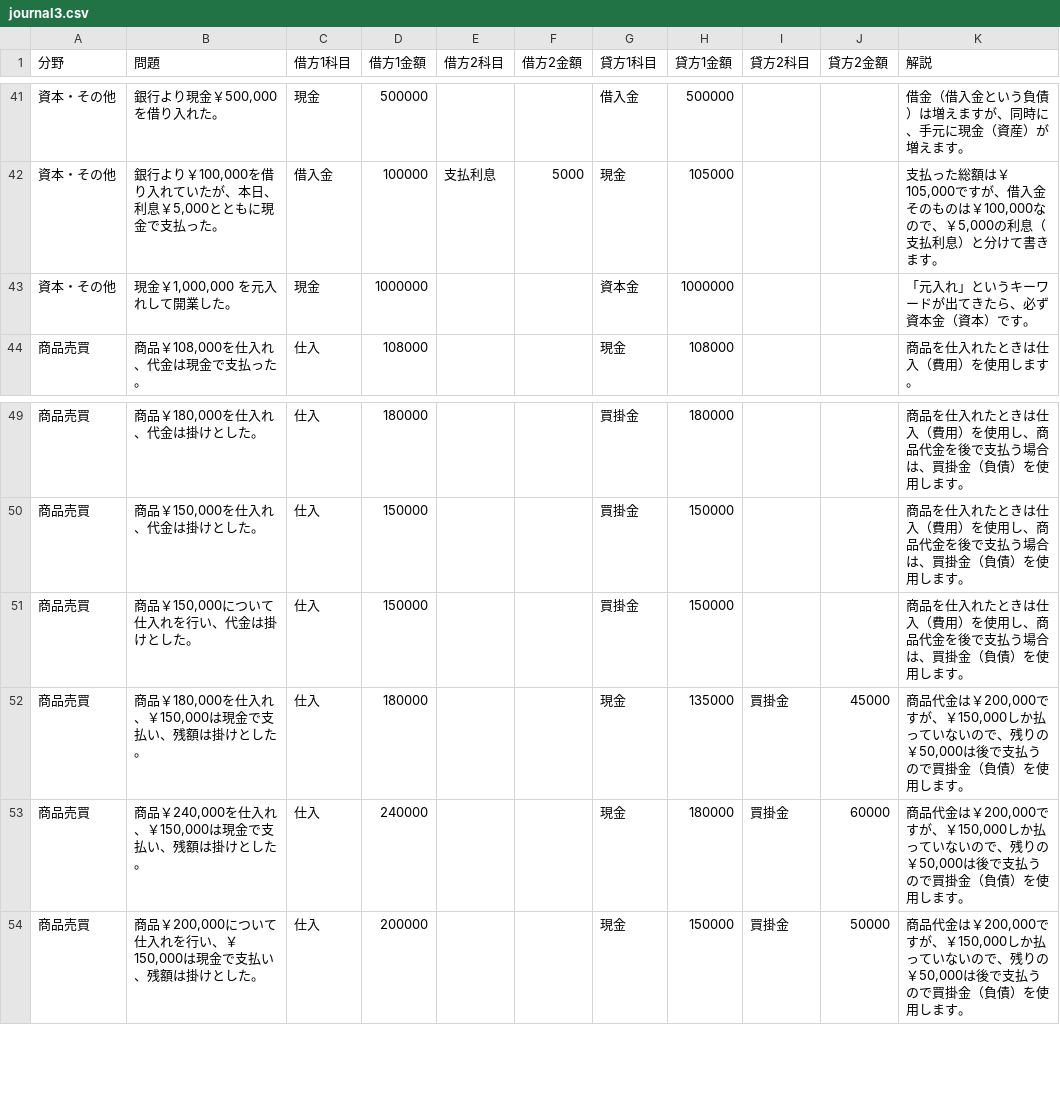
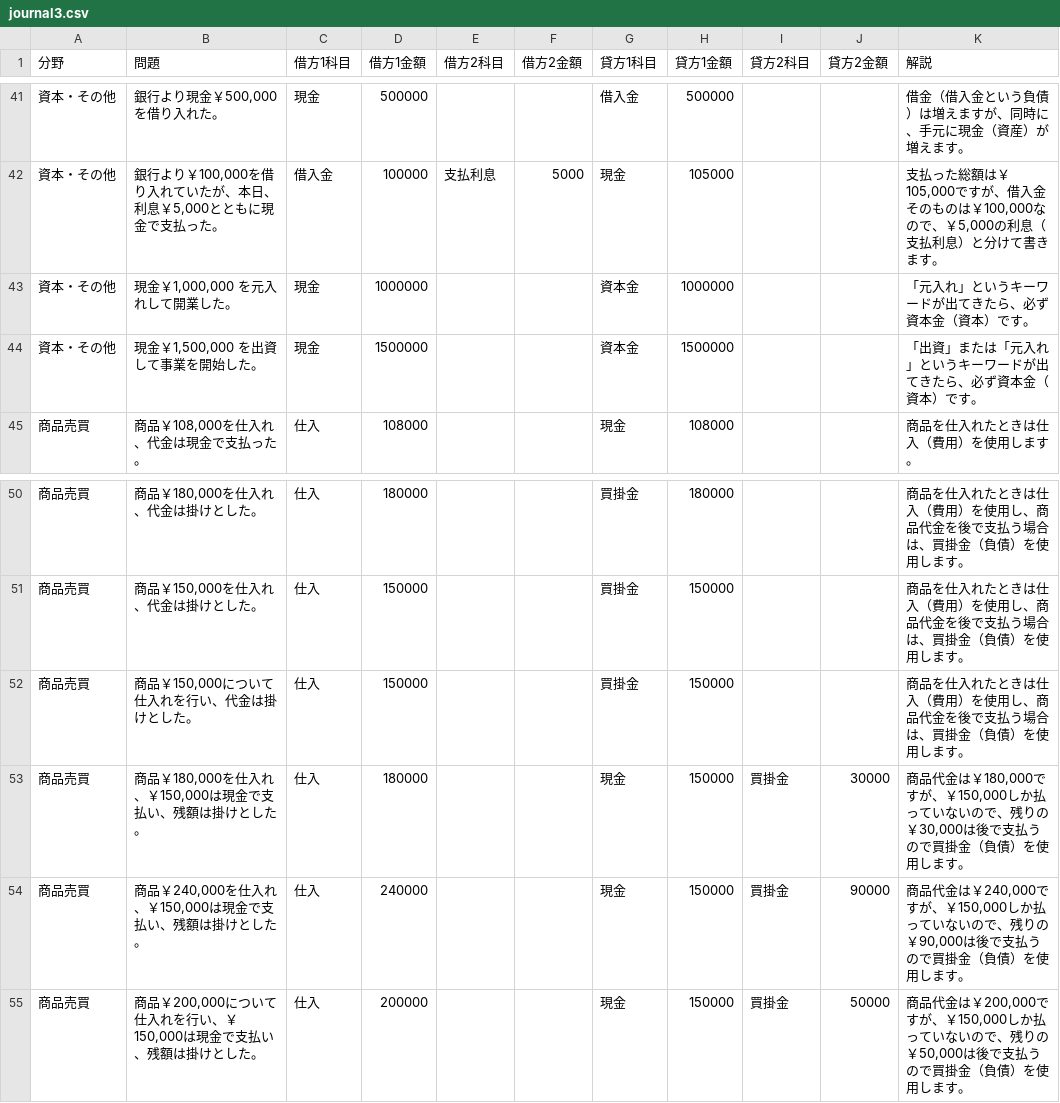
Before and after one commit to hamadaSensei1983/commerce-learning-portal, a CSV file: kentei/boki/data/journal3.csv, drawn as a sheet; only a part is shown, gaps mark what is left out.

Commit message:
Add files via upload

```diff
--- a/kentei/boki/data/journal3.csv
+++ b/kentei/boki/data/journal3.csv
@@ -43,2 +43,3 @@
 資本・その他,"現金￥1,000,000 を元入れして開業した。",現金,1000000,,,資本金,1000000,,,「元入れ」というキーワードが出てきたら、必ず資本金（資本）です。
+資本・その他,"現金￥1,500,000 を出資して事業を開始した。",現金,1500000,,,資本金,1500000,,,「出資」または「元入れ」というキーワードが出てきたら、必ず資本金（資本）です。
 商品売買,"商品￥108,000を仕入れ、代金は現金で支払った。",仕入,108000,,,現金,108000,,,商品を仕入れたときは仕入（費用）を使用します。
@@ -51,4 +52,4 @@
 商品売買,"商品￥150,000について仕入れを行い、代金は掛けとした。",仕入,150000,,,買掛金,150000,,,商品を仕入れたときは仕入（費用）を使用し、商品代金を後で支払う場合は、買掛金（負債）を使用します。
-商品売買,"商品￥180,000を仕入れ、￥150,000は現金で支払い、残額は掛けとした。",仕入,180000,,,現金,135000,買掛金,45000,"商品代金は￥200,000ですが、￥150,000しか払っていないので、残りの￥50,000は後で支払うので買掛金（負債）を使用します。"
-商品売買,"商品￥240,000を仕入れ、￥150,000は現金で支払い、残額は掛けとした。",仕入,240000,,,現金,180000,買掛金,60000,"商品代金は￥200,000ですが、￥150,000しか払っていないので、残りの￥50,000は後で支払うので買掛金（負債）を使用します。"
+商品売買,"商品￥180,000を仕入れ、￥150,000は現金で支払い、残額は掛けとした。",仕入,180000,,,現金,150000,買掛金,30000,"商品代金は￥180,000ですが、￥150,000しか払っていないので、残りの￥30,000は後で支払うので買掛金（負債）を使用します。"
+商品売買,"商品￥240,000を仕入れ、￥150,000は現金で支払い、残額は掛けとした。",仕入,240000,,,現金,150000,買掛金,90000,"商品代金は￥240,000ですが、￥150,000しか払っていないので、残りの￥90,000は後で支払うので買掛金（負債）を使用します。"
 商品売買,"商品￥200,000について仕入れを行い、￥150,000は現金で支払い、残額は掛けとした。",仕入,200000,,,現金,150000,買掛金,50000,"商品代金は￥200,000ですが、￥150,000しか払っていないので、残りの￥50,000は後で支払うので買掛金（負債）を使用します。"
```
